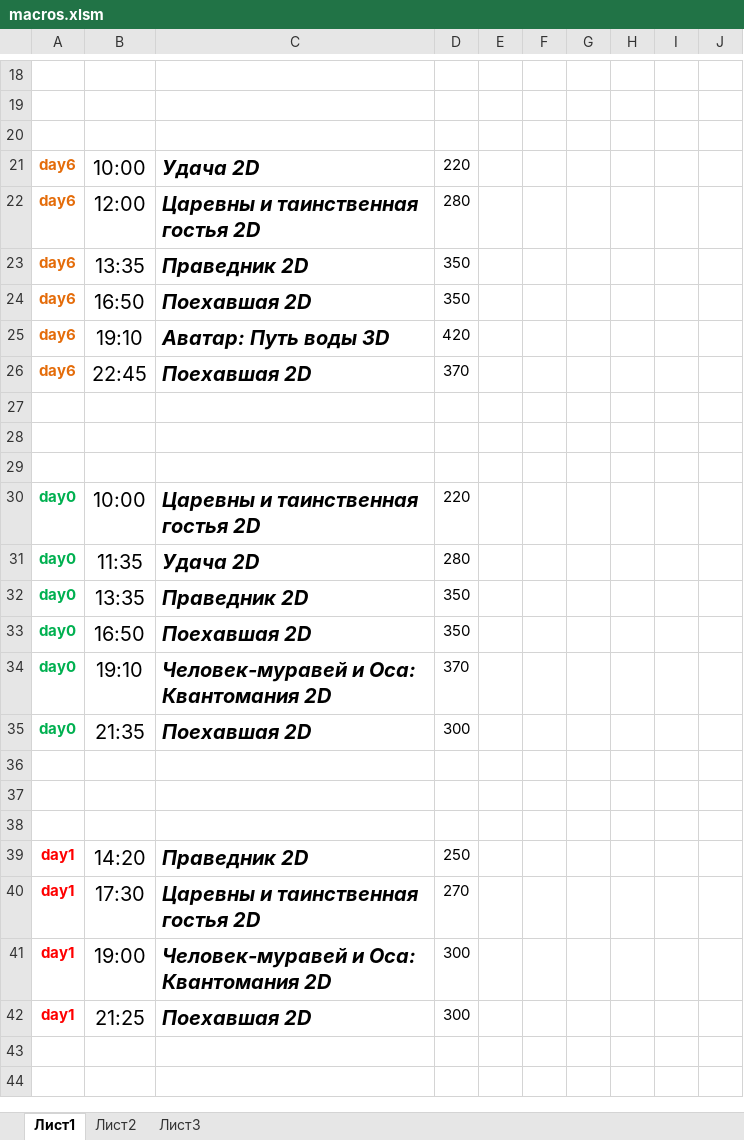
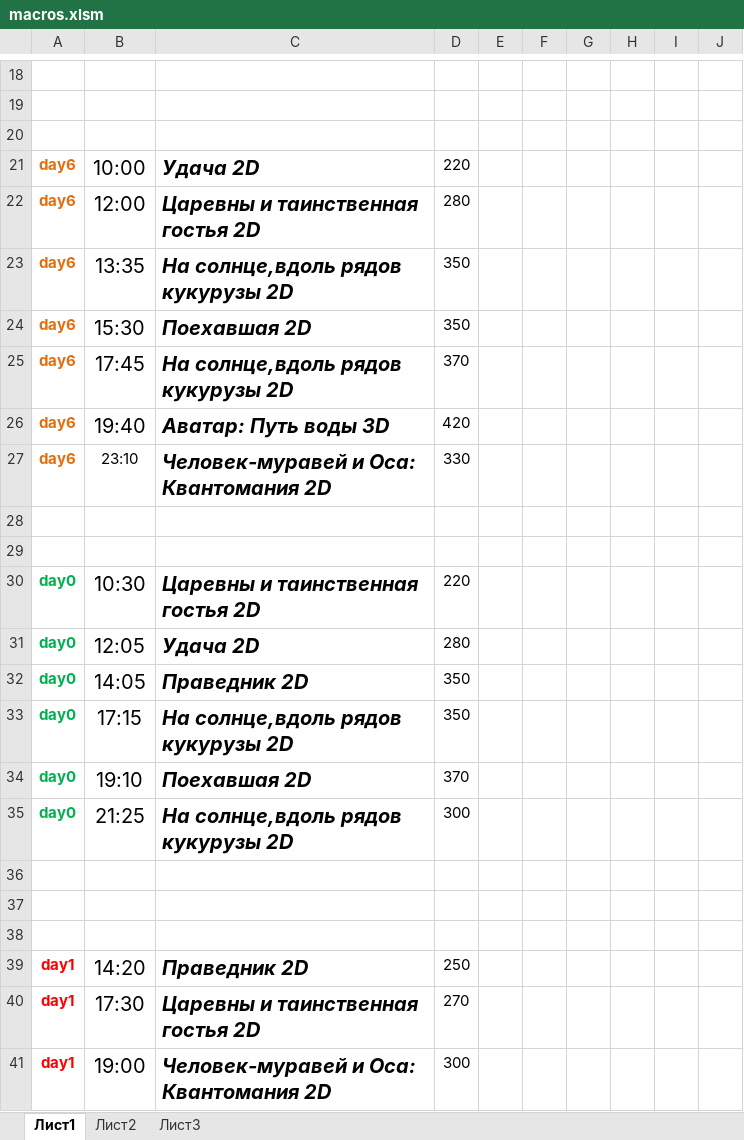
Before and after one commit to eg-bond/ReactSovremennic, an Excel workbook: ExternalScripts/Excel/macros.xlsm, sheet Лист1, drawn as a sheet; only a part is shown, gaps mark what is left out; the shorter side is filled out with more unchanged rows; values as stored, in another font and other column widths than the file's, no borders; charts and pictures not drawn; removed rows and columns are numbered as before the commit, all else as after; the diff covers the shown part only; the diff names each change by its address in the sheet, - before the commit and + after, or states it on an @@ line.

```diff
--- a/ExternalScripts/Excel/macros.xlsm (sheet Лист1)
+++ b/ExternalScripts/Excel/macros.xlsm (sheet Лист1)
-C23: Праведник 2D
+C23: На солнце,вдоль рядов кукурузы 2D
-B24: 16:50
+B24: 15:30
+row 25: day6 | 17:45 | На солнце,вдоль рядов кукурузы 2D | 370
-B26: 19:10
+B26: 19:40
-B27: 22:45
+B27: 23:10
@@ B27 text size: smaller @@
-C27: Поехавшая 2D
+C27: Человек-муравей и Оса: Квантомания 2D
-D27: 370
+D27: 330
-row 29: (empty)
-B30: 10:00
+B30: 10:30
-B31: 11:35
+B31: 12:05
-B32: 13:35
+B32: 14:05
-B33: 16:50
+B33: 17:15
-C33: Поехавшая 2D
+C33: На солнце,вдоль рядов кукурузы 2D
-C34: Человек-муравей и Оса: Квантомания 2D
+C34: Поехавшая 2D
-B35: 21:35
+B35: 21:25
-C35: Поехавшая 2D
+C35: На солнце,вдоль рядов кукурузы 2D
```
Also changed, not shown: 3 added rows, 3 removed rows, 12 edited cells, cell formats and merged cells elsewhere in this sheet, sheet Лист2, 4 other files.
